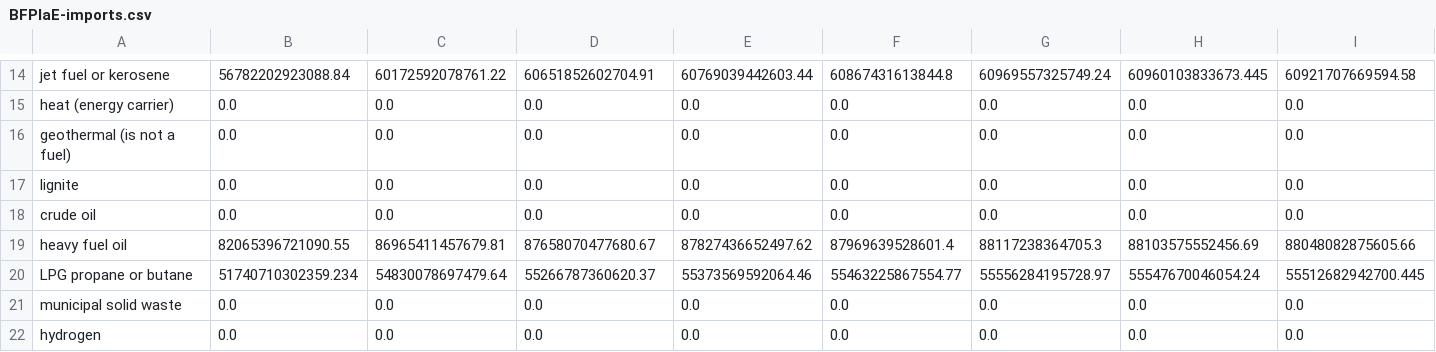
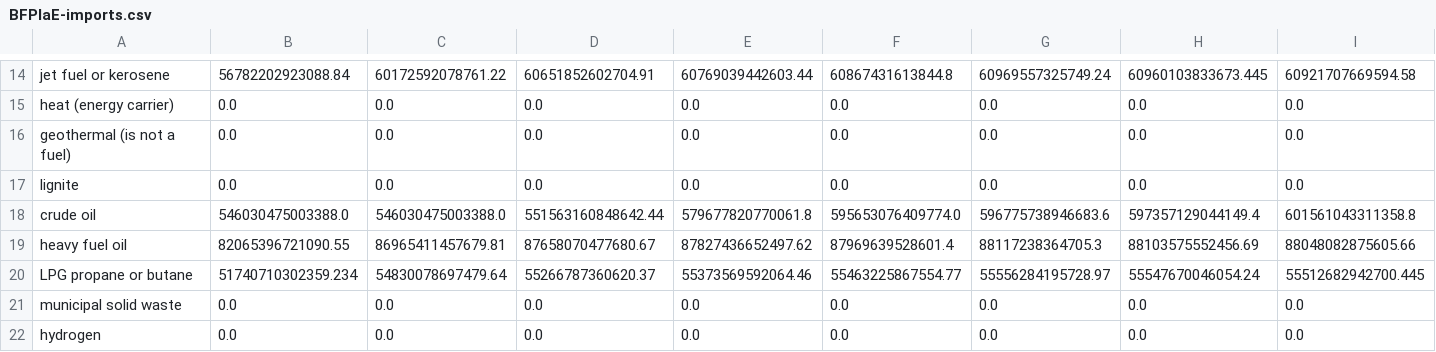
Before and after one commit to EnergyInnovation/eps-pennsylvania, a CSV file: InputData/fuels/BFPIaE/BFPIaE-imports.csv, drawn as a sheet; only a part is shown, gaps mark what is left out; removed rows and columns are numbered as before the commit, all else as after; rows hold the shown columns only; the diff names each change by its address in the sheet, - before the commit and + after, or states it on an @@ line.

```diff
--- a/InputData/fuels/BFPIaE/BFPIaE-imports.csv
+++ b/InputData/fuels/BFPIaE/BFPIaE-imports.csv
-row 18: crude oil | 0.0 | 0.0 | 0.0 | 0.0 | 0.0 | 0.0 | 0.0 | 0.0
+row 18: crude oil | 546030475003388.0 | 546030475003388.0 | 551563160848642.44 | 579677820770061.8 | 595653076409774.0 | 596775738946683.6 | 597357129044149.4 | 601561043311358.8
```
Also changed, not shown: InputData/elec/BGDPbES/BGDPbES.csv, InputData/fuels/BFPaT/BFPaT-fueltax-natgas.csv, 11 other files.
